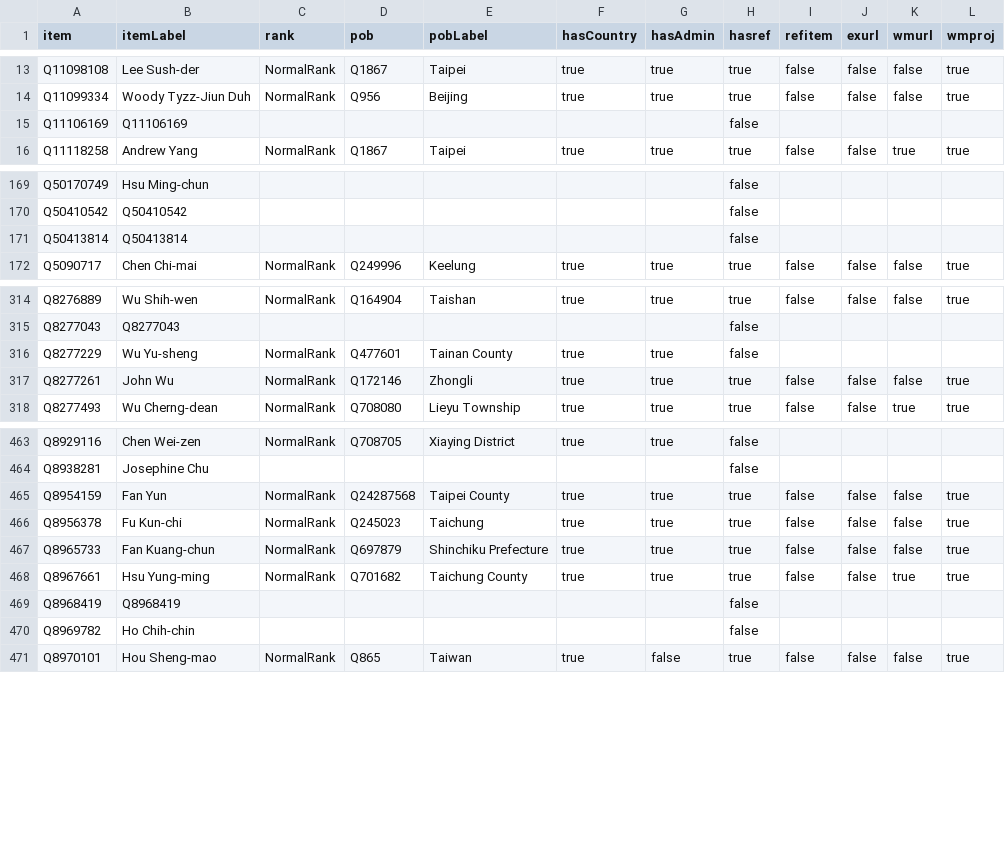
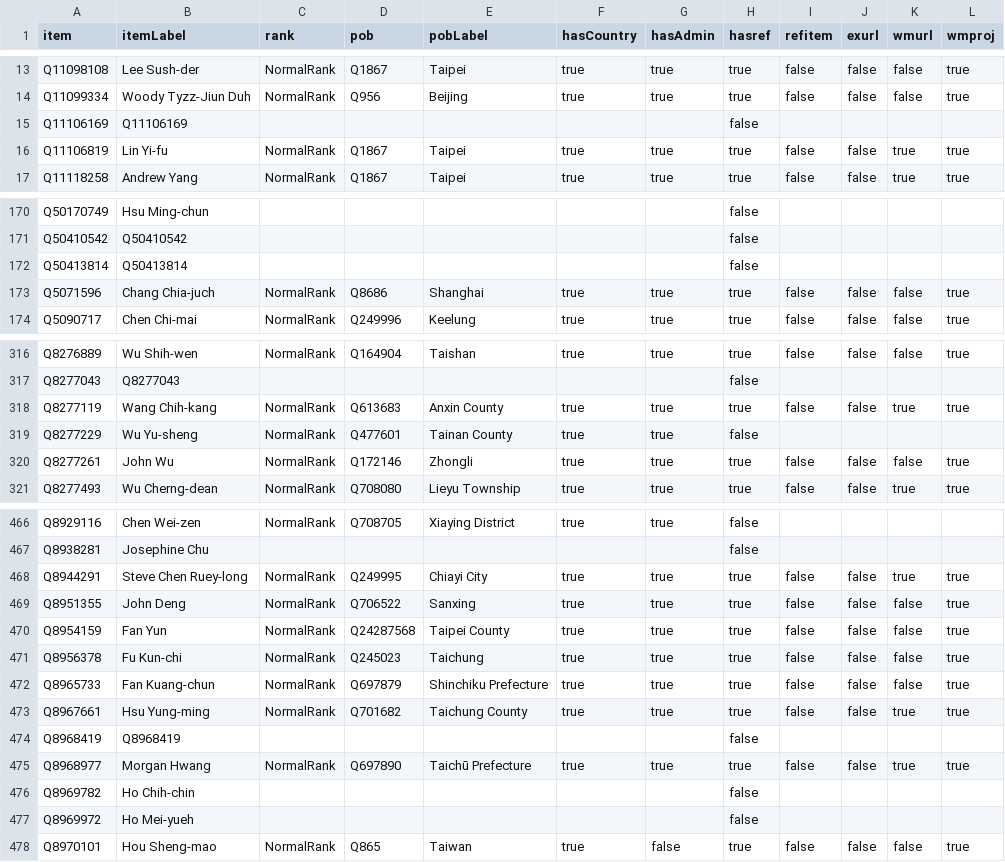
Before and after one commit to every-politician-scrapers/taiwan, a CSV file: badges/rawdata/pob.csv, drawn as a sheet; only a part is shown, gaps mark what is left out; the diff covers the shown part only.

```diff
--- a/badges/rawdata/pob.csv
+++ b/badges/rawdata/pob.csv
@@ -15,2 +15,3 @@ Q11099334,Woody Tyzz-Jiun Duh,NormalRank,Q956,Beijing,true,true,true,false,false
 Q11106169,Q11106169,,,,,,false,,,,
+Q11106819,Lin Yi-fu,NormalRank,Q1867,Taipei,true,true,true,false,false,true,true
 Q11118258,Andrew Yang,NormalRank,Q1867,Taipei,true,true,true,false,false,true,true
@@ -171,2 +172,3 @@ Q50410542,Q50410542,,,,,,false,,,,
 Q50413814,Q50413814,,,,,,false,,,,
+Q5071596,Chang Chia-juch,NormalRank,Q8686,Shanghai,true,true,true,false,false,false,true
 Q5090717,Chen Chi-mai,NormalRank,Q249996,Keelung,true,true,true,false,false,false,true
@@ -315,2 +317,3 @@ Q8276889,Wu Shih-wen,NormalRank,Q164904,Taishan,true,true,true,false,false,false
 Q8277043,Q8277043,,,,,,false,,,,
+Q8277119,Wang Chih-kang,NormalRank,Q613683,Anxin County,true,true,true,false,false,true,true
 Q8277229,Wu Yu-sheng,NormalRank,Q477601,Tainan County,true,true,false,,,,
@@ -464,2 +467,4 @@ Q8929116,Chen Wei-zen,NormalRank,Q708705,Xiaying District,true,true,false,,,,
 Q8938281,Josephine Chu,,,,,,false,,,,
+Q8944291,Steve Chen Ruey-long,NormalRank,Q249995,Chiayi City,true,true,true,false,false,true,true
+Q8951355,John Deng,NormalRank,Q706522,Sanxing,true,true,true,false,false,false,true
 Q8954159,Fan Yun,NormalRank,Q24287568,Taipei County,true,true,true,false,false,false,true
@@ -469,3 +474,5 @@ Q8967661,Hsu Yung-ming,NormalRank,Q701682,Taichung County,true,true,true,false,f
 Q8968419,Q8968419,,,,,,false,,,,
+Q8968977,Morgan Hwang,NormalRank,Q697890,Taichū Prefecture,true,true,true,false,false,true,true
 Q8969782,Ho Chih-chin,,,,,,false,,,,
+Q8969972,Ho Mei-yueh,,,,,,false,,,,
 Q8970101,Hou Sheng-mao,NormalRank,Q865,Taiwan,true,false,true,false,false,false,true
```
Also changed, not shown: 3 added rows elsewhere in this file, badges/rawdata/gender.csv.
